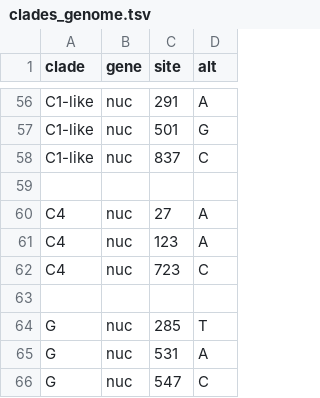
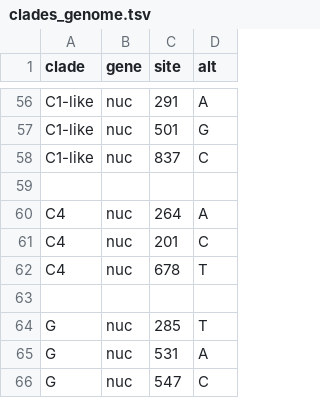
Before and after one commit to hodcroftlab/enterovirus_a71, a TSV file: vp1/config/clades_genome.tsv, drawn as a sheet; only a part is shown, gaps mark what is left out.

```diff
--- a/vp1/config/clades_genome.tsv
+++ b/vp1/config/clades_genome.tsv
@@ -59,5 +59,5 @@ C1-like	nuc	837	C
 
-C4	nuc	27	A
-C4	nuc	123	A
-C4	nuc	723	C
+C4	nuc	264	A
+C4	nuc	201	C
+C4	nuc	678	T
 
```
Also changed, not shown: whole_genome/config/clades_genome.tsv, 4 other files.
